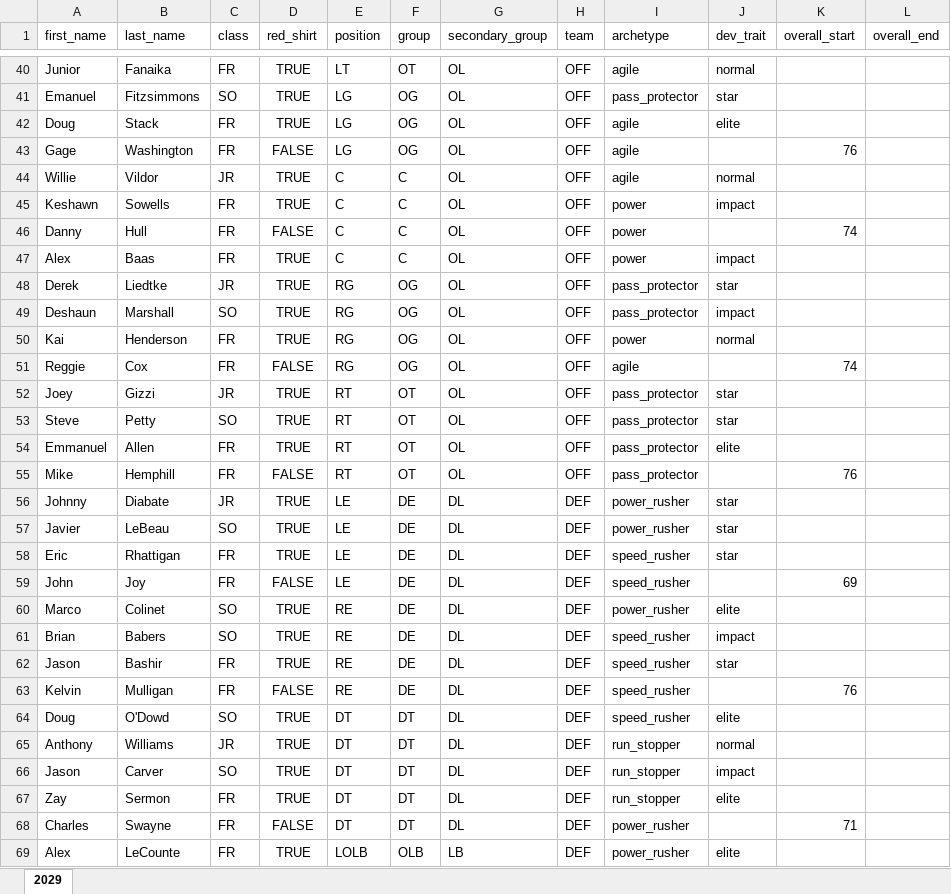
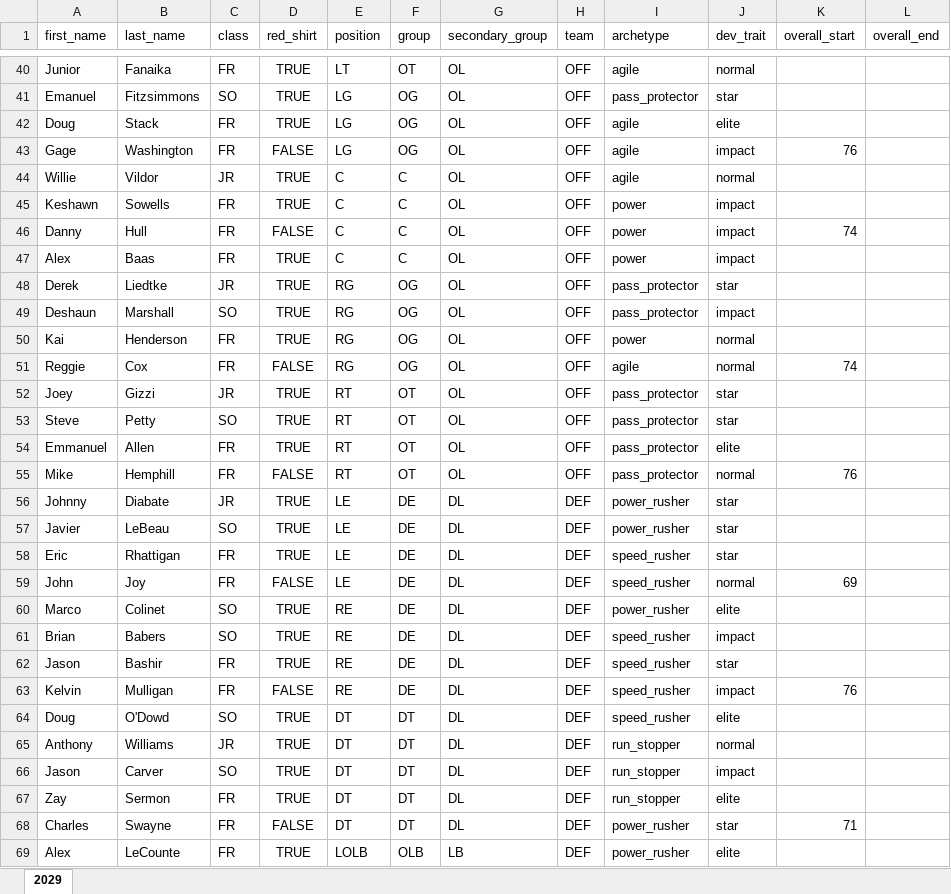
Before and after one commit to cdpeters/cfb-analysis, an Excel workbook: data/datasets/roster_fresno_state.xlsx, sheet 2029, drawn as a sheet; only a part is shown, gaps mark what is left out; values as stored, in another font and other column widths than the file's, no borders; table styles not drawn; the diff covers the shown part only; the diff names each change by its address in the sheet, - before the commit and + after, or states it on an @@ line.

```diff
--- a/data/datasets/roster_fresno_state.xlsx (sheet 2029)
+++ b/data/datasets/roster_fresno_state.xlsx (sheet 2029)
-J43 (dev_trait): (empty)
+J43 (dev_trait): impact
-J46 (dev_trait): (empty)
+J46 (dev_trait): impact
-J51 (dev_trait): (empty)
+J51 (dev_trait): normal
-J55 (dev_trait): (empty)
+J55 (dev_trait): normal
-J59 (dev_trait): (empty)
+J59 (dev_trait): normal
-J63 (dev_trait): (empty)
+J63 (dev_trait): impact
-J68 (dev_trait): (empty)
+J68 (dev_trait): star
```
Also changed, not shown: 24 edited cells elsewhere in this sheet, 52 other files.
